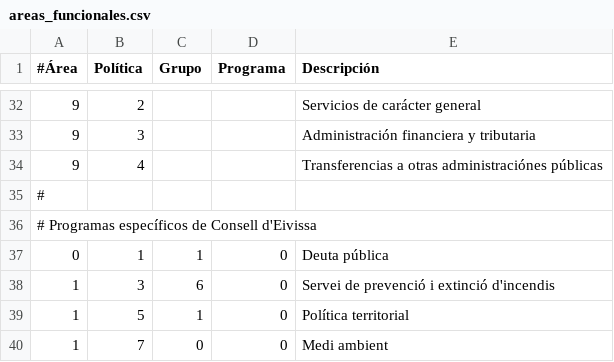
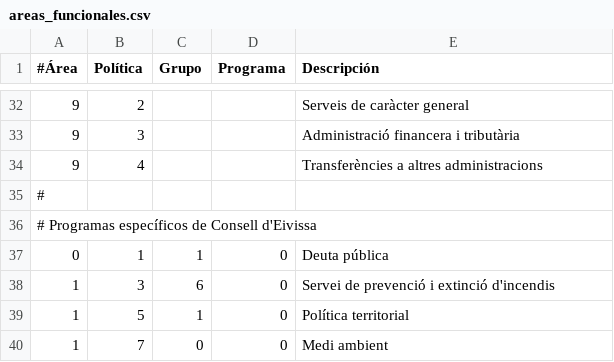
Before and after one commit to civio/presupuesto-eivissa, a CSV file: data/ca/areas_funcionales.csv, drawn as a sheet; only a part is shown, gaps mark what is left out; the diff covers the shown part only.

```diff
--- a/data/ca/areas_funcionales.csv
+++ b/data/ca/areas_funcionales.csv
@@ -32,4 +32,4 @@
-9,2,,,Servicios de carácter general
-9,3,,,Administración financiera y tributaria
-9,4,,,Transferencias a otras administraciónes públicas
+9,2,,,Serveis de caràcter general
+9,3,,,Administració financera i tributària
+9,4,,,Transferències a altres administracions
 #
```
Also changed, not shown: 26 edited cells elsewhere in this file, data/ca/clasificacion_economica.csv.
